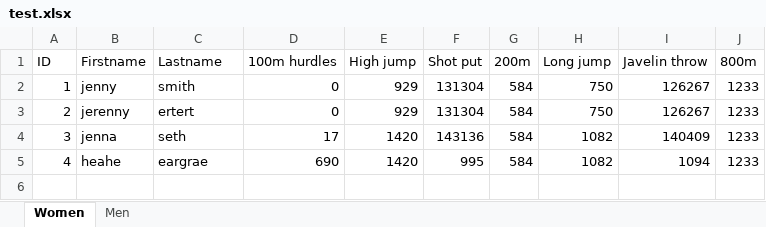
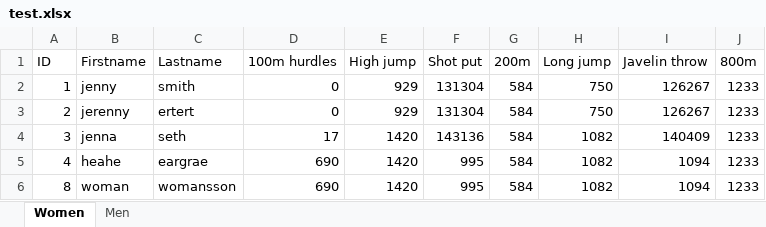
Before and after one commit to Kamzikaze/ProjectSportyStuff, an Excel workbook: ProjectSportyStuff/test.xlsx, sheet Women, drawn as a sheet; values as stored, in another font and other column widths than the file's, no borders; the diff names each change by its address in the sheet, - before the commit and + after, or states it on an @@ line.

```diff
--- a/ProjectSportyStuff/test.xlsx (sheet Women)
+++ b/ProjectSportyStuff/test.xlsx (sheet Women)
+row 6: 8 | woman | womansson | 690 | 1420 | 995 | 584 | 1082 | 1094 | 1233
```
Also changed, not shown: sheet Men, 3 other files.
